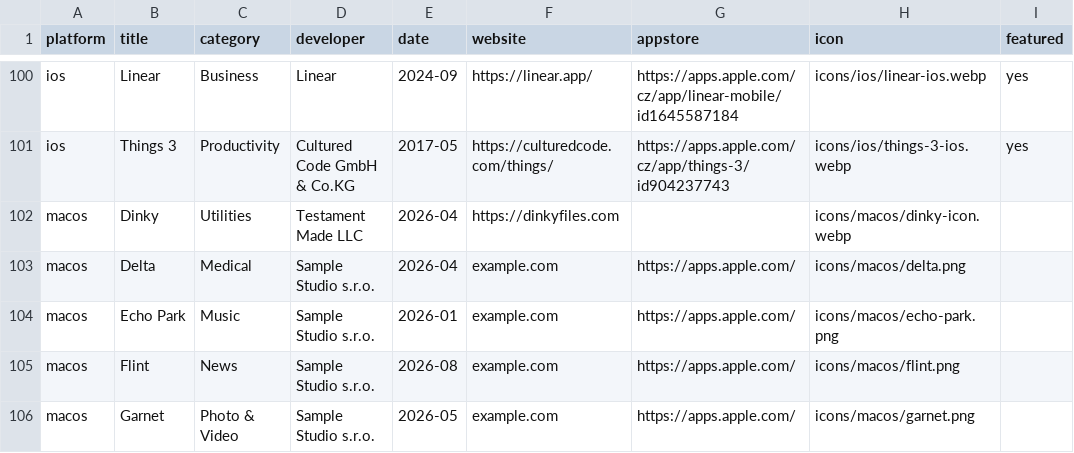
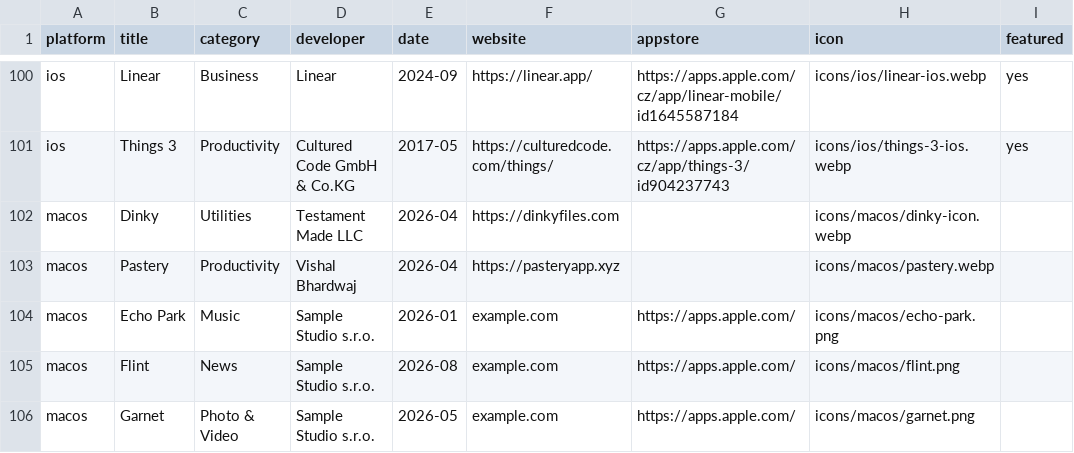
Before and after one commit to Manekenthe/IconSpace, a CSV file: data/apps.csv, drawn as a sheet; only a part is shown, gaps mark what is left out.

Commit message:
Update apps.csv

```diff
--- a/data/apps.csv
+++ b/data/apps.csv
@@ -102,3 +102,3 @@ ios,Things 3,Productivity,Cultured Code GmbH & Co.KG,2017-05,https://culturedcod
 macos,Dinky,Utilities,Testament Made LLC,2026-04,https://dinkyfiles.com,,icons/macos/dinky-icon.webp,
-macos,Delta,Medical,Sample Studio s.r.o.,2026-04,example.com,https://apps.apple.com/,icons/macos/delta.png,
+macos,Pastery,Productivity,Vishal Bhardwaj,2026-04,https://pasteryapp.xyz,,icons/macos/pastery.webp,
 macos,Echo Park,Music,Sample Studio s.r.o.,2026-01,example.com,https://apps.apple.com/,icons/macos/echo-park.png,
```
